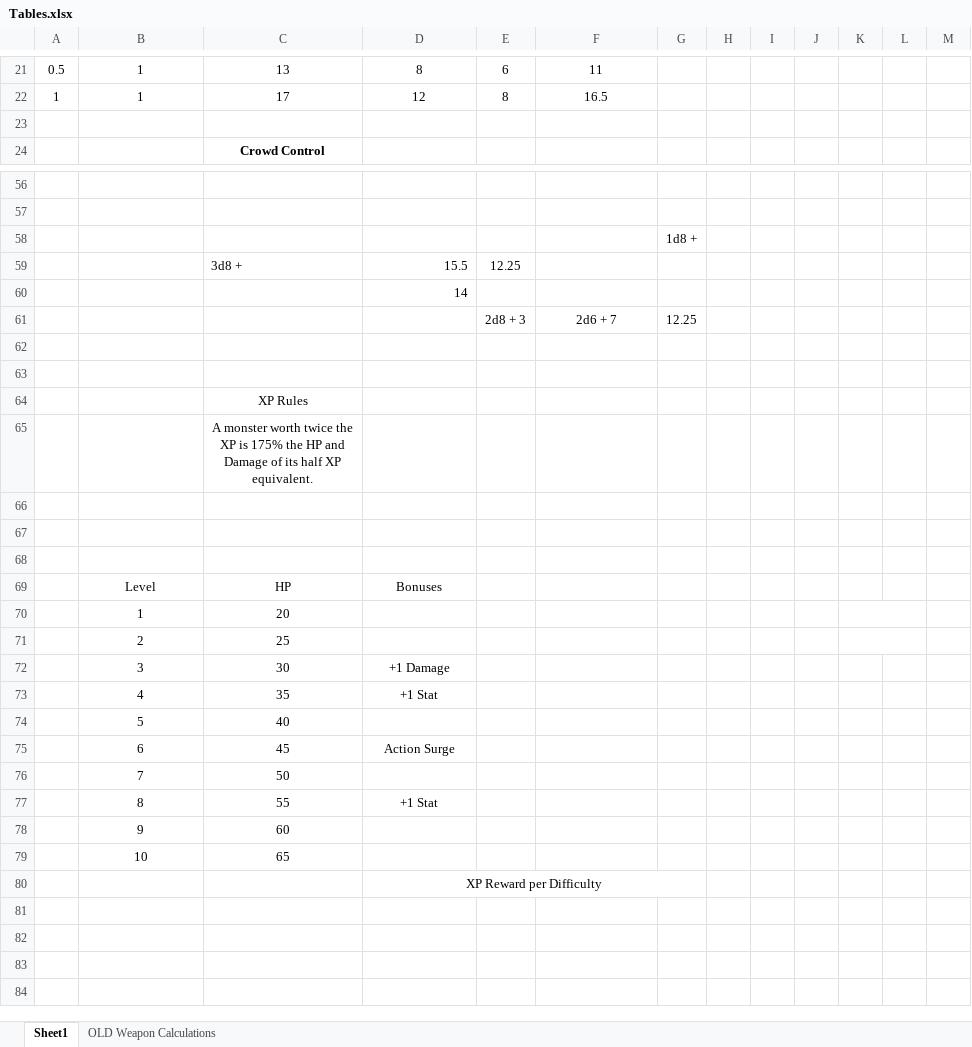
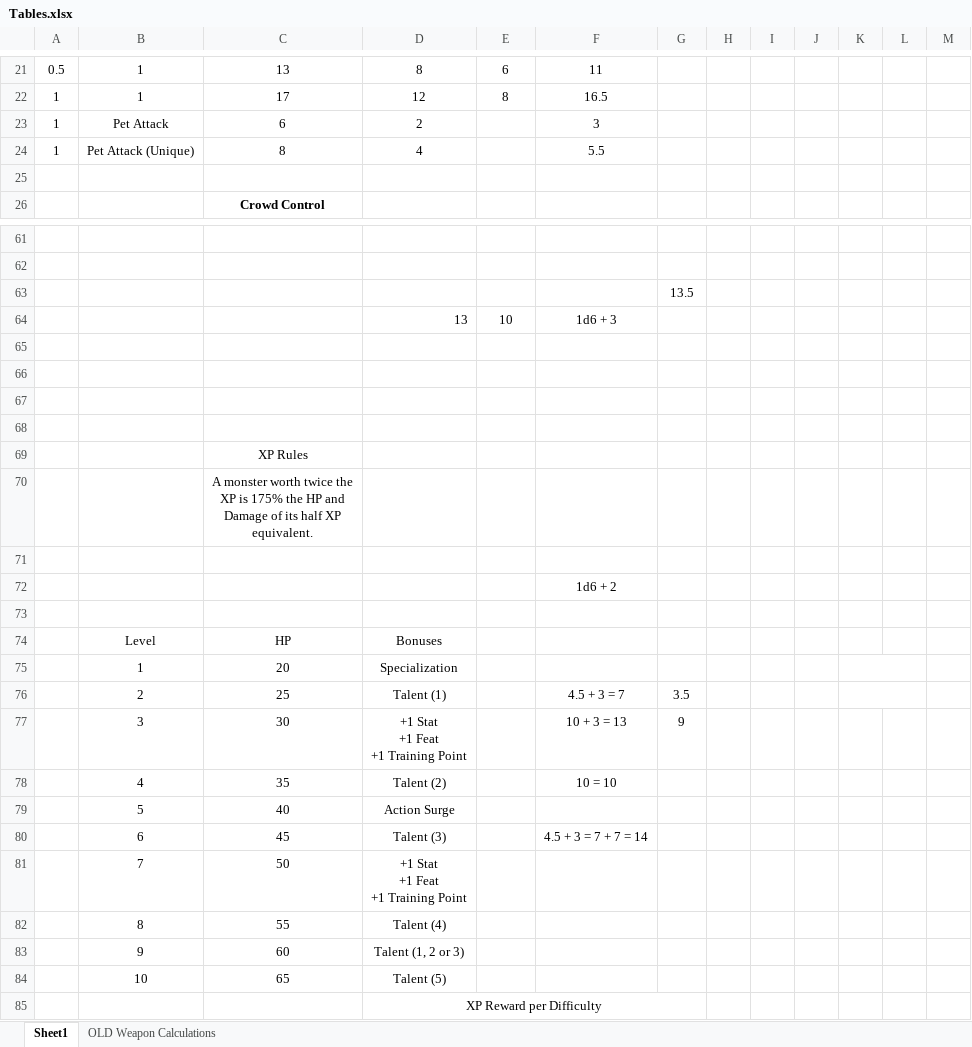
Before and after one commit to daverave1212/call-of-heroes-dev, an Excel workbook: Design/Tables.xlsx, sheet Sheet1, drawn as a sheet; only a part is shown, gaps mark what is left out; values as stored, in another font and other column widths than the file's, no borders; removed rows and columns are numbered as before the commit, all else as after; ↵ is a line break in a cell; the diff covers the shown part only; the diff names each change by its address in the sheet, - before the commit and + after, or states it on an @@ line.

Commit message:
Finished reworking all classes with their level 2 Talents, based on the new Exhaust-based systems. Started work on Level 4 talents. Got a lot of ideas done in Ideas.

```diff
--- a/Design/Tables.xlsx (sheet Sheet1)
+++ b/Design/Tables.xlsx (sheet Sheet1)
+row 23: 1 | Pet Attack | 6 | 2 |  | 3
+row 24: 1 | Pet Attack (Unique) | 8 | 4 |  | 5.5
-G63: 1d8 +
+G63: 13.5
-row 59:  |  | 3d8 + | 15.5 | 12.25
+row 64:  |  |  | 13 | 10 | 1d6 + 3
-D65: 14
+D65: (empty)
-row 66:  |  |  |  | 2d8 + 3 | 2d6 + 7 | 12.25
+row 66: (empty)
-F72: (empty)
+F72: 1d6 + 2
-D75: (empty)
+D75: Specialization
-row 71:  | 2 | 25
-row 72:  | 3 | 30 | +1 Damage
+row 76:  | 2 | 25 | Talent (1) |  | 4.5 + 3 = 7 | 3.5
+row 77:  | 3 | 30 | +1 Stat ↵ +1 Feat ↵ +1 Training Point |  | 10 + 3 = 13 | 9
-D78: +1 Stat
+D78: Talent (2)
-F78: (empty)
+F78: 10 = 10
-D79: (empty)
+D79: Action Surge
-D80: Action Surge
+D80: Talent (3)
-F80: (empty)
+F80: 4.5 + 3 = 7 + 7 = 14
-D81: (empty)
+D81: +1 Stat ↵ +1 Feat ↵ +1 Training Point
-D82: +1 Stat
+D82: Talent (4)
-D83: (empty)
+D83: Talent (1, 2 or 3)
-D84: (empty)
+D84: Talent (5)
```
Also changed, not shown: 3 added rows and 1 edited cell elsewhere in this sheet, 28 other files.
